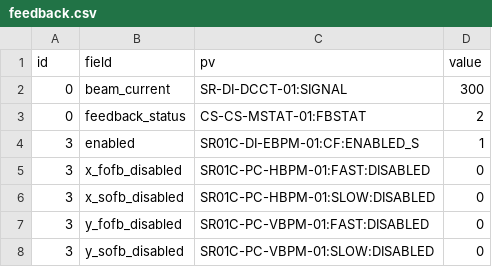
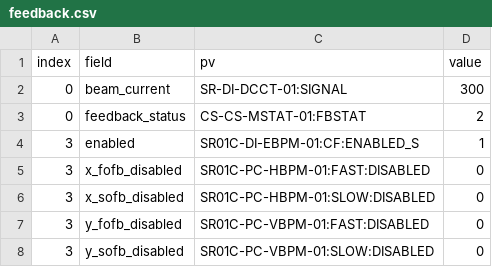
Before and after one commit to DiamondLightSource/atip, a CSV file: ioc/feedback.csv, drawn as a sheet; only a part is shown.

Commit message:
Minor feedback related tweaks.

```diff
--- a/ioc/feedback.csv
+++ b/ioc/feedback.csv
@@ -1,2 +1,2 @@
-id,field,pv,value
+index,field,pv,value
 0,beam_current,SR-DI-DCCT-01:SIGNAL,300
```
Also changed, not shown: 4 other files.
